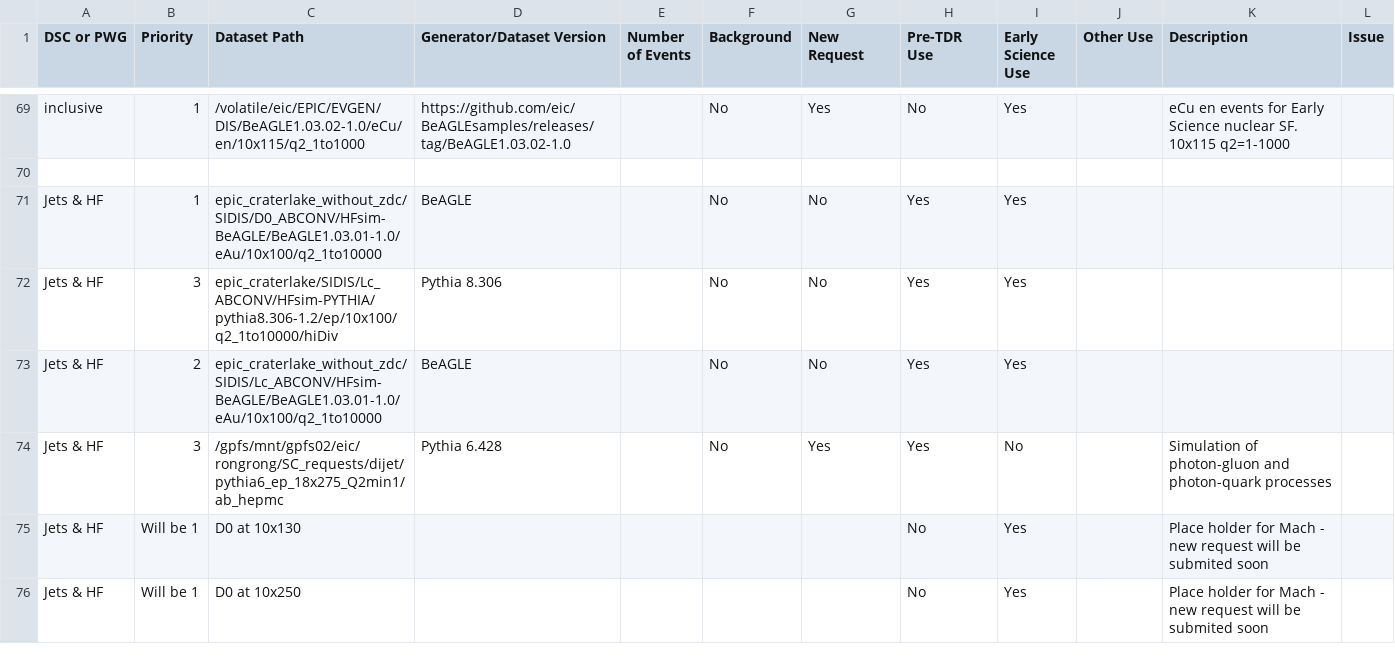
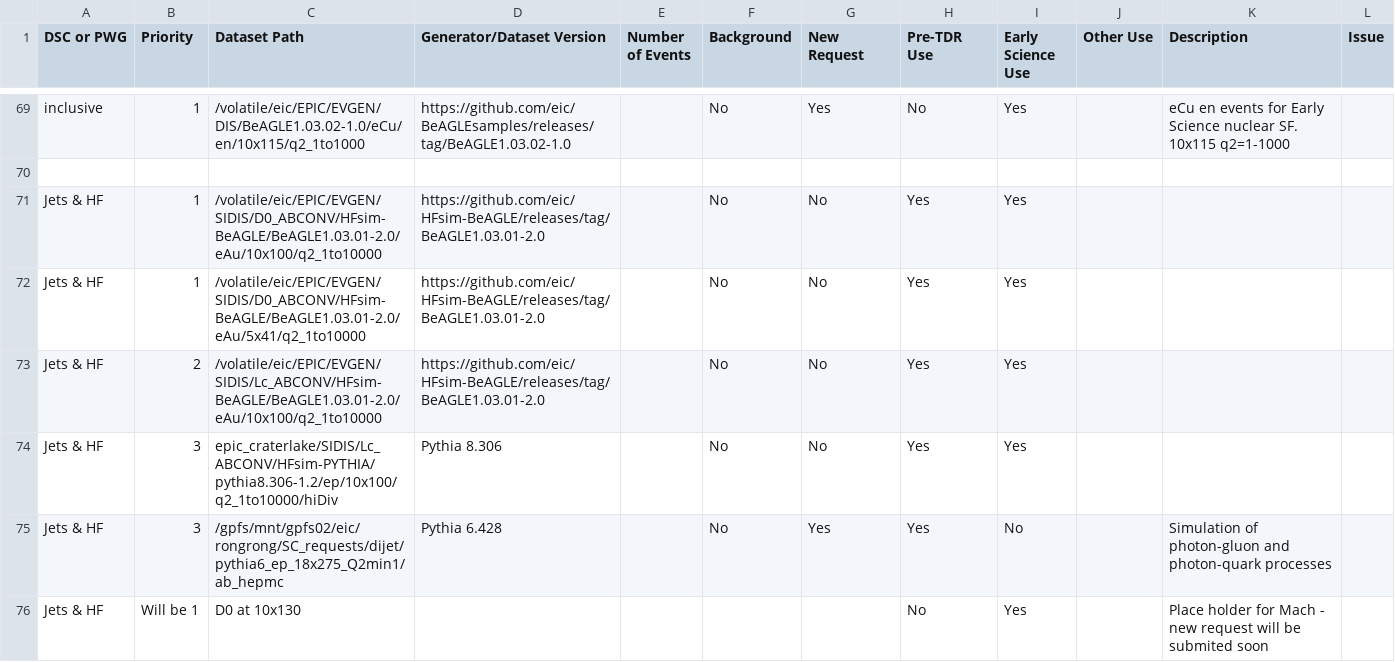
Before and after one commit to eic/epic-prod, a CSV file: docs/_data/datasets.csv, drawn as a sheet; only a part is shown, gaps mark what is left out; the shorter side is filled out with more unchanged rows.

```diff
--- a/docs/_data/datasets.csv
+++ b/docs/_data/datasets.csv
@@ -71,5 +71,6 @@ inclusive,1,/volatile/eic/EPIC/EVGEN/DIS/BeAGLE1.03.02-1.0/eCu/en/10x115/q2_1to1
 ,,,,,,,,,,,
-Jets & HF,1,epic_craterlake_without_zdc/SIDIS/D0_ABCONV/HFsim-BeAGLE/BeAGLE1.03.01-1.0/eAu/10x100/q2_1to10000,BeAGLE,,No,No,Yes,Yes,,,
+Jets & HF,1,/volatile/eic/EPIC/EVGEN/SIDIS/D0_ABCONV/HFsim-BeAGLE/BeAGLE1.03.01-2.0/eAu/10x100/q2_1to10000,https://github.com/eic/HFsim-BeAGLE/releases/tag/BeAGLE1.03.01-2.0,,No,No,Yes,Yes,,,
+Jets & HF,1,/volatile/eic/EPIC/EVGEN/SIDIS/D0_ABCONV/HFsim-BeAGLE/BeAGLE1.03.01-2.0/eAu/5x41/q2_1to10000,https://github.com/eic/HFsim-BeAGLE/releases/tag/BeAGLE1.03.01-2.0,,No,No,Yes,Yes,,,
+Jets & HF,2,/volatile/eic/EPIC/EVGEN/SIDIS/Lc_ABCONV/HFsim-BeAGLE/BeAGLE1.03.01-2.0/eAu/10x100/q2_1to10000,https://github.com/eic/HFsim-BeAGLE/releases/tag/BeAGLE1.03.01-2.0,,No,No,Yes,Yes,,,
 Jets & HF,3,epic_craterlake/SIDIS/Lc_ABCONV/HFsim-PYTHIA/pythia8.306-1.2/ep/10x100/q2_1to10000/hiDiv,Pythia 8.306,,No,No,Yes,Yes,,,
-Jets & HF,2,epic_craterlake_without_zdc/SIDIS/Lc_ABCONV/HFsim-BeAGLE/BeAGLE1.03.01-1.0/eAu/10x100/q2_1to10000,BeAGLE,,No,No,Yes,Yes,,,
 Jets & HF,3,/gpfs/mnt/gpfs02/eic/rongrong/SC_requests/dijet/pythia6_ep_18x275_Q2min1/ab_hepmc,Pythia 6.428,,No,Yes,Yes,No,,Simulation of photon-gluon and photon-quark processes,
```
